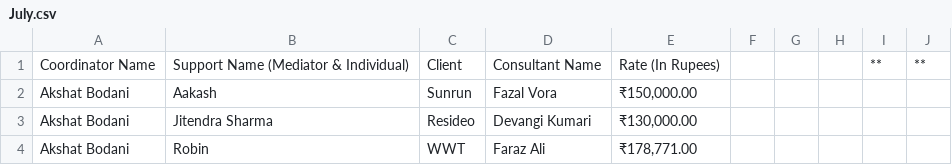
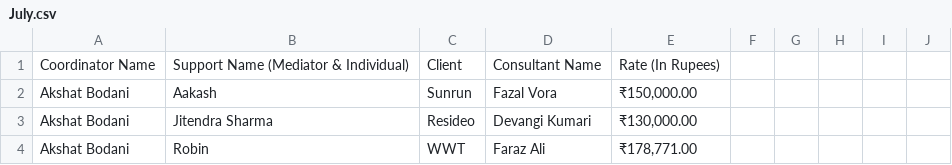
Before and after one commit to Akshat0501/support-utilization-and-expense-report, a CSV file: Data/July.csv, drawn as a sheet; only a part is shown; the diff names each change by its address in the sheet, - before the commit and + after, or states it on an @@ line.

Commit message:
Clean up July.csv - fix header formatting to match August.csv

```diff
--- a/Data/July.csv
+++ b/Data/July.csv
-I1: **
+I1: (empty)
-J1: **
+J1: (empty)
```
